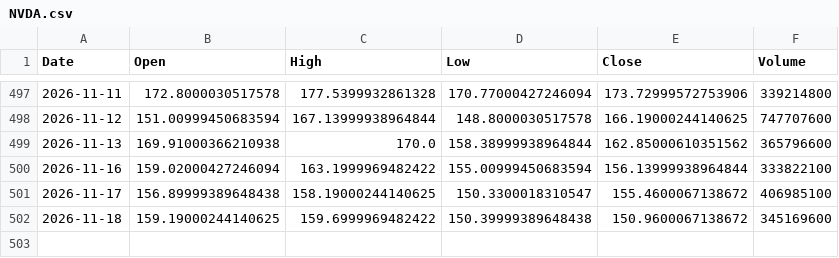
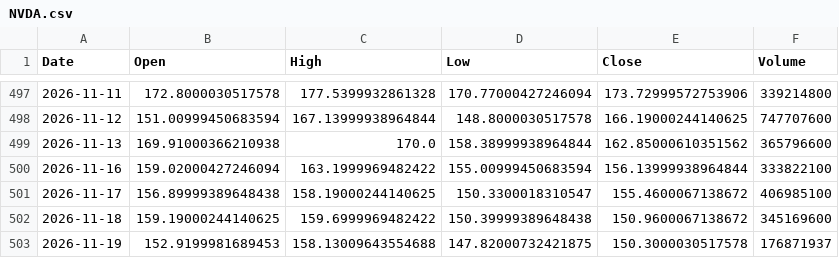
Before and after one commit to cheangiotou238-star/quant-multi-asset-engine, a CSV file: data/history/NVDA.csv, drawn as a sheet; only a part is shown, gaps mark what is left out; the diff names each change by its address in the sheet, - before the commit and + after, or states it on an @@ line.

```diff
--- a/data/history/NVDA.csv
+++ b/data/history/NVDA.csv
+row 503: 2026-11-19 | 152.9199981689453 | 158.13009643554688 | 147.82000732421875 | 150.3000030517578 | 176871937
```
Also changed, not shown: data/history/0823.HK.csv, data/history/AAPL.csv, 17 other files.
